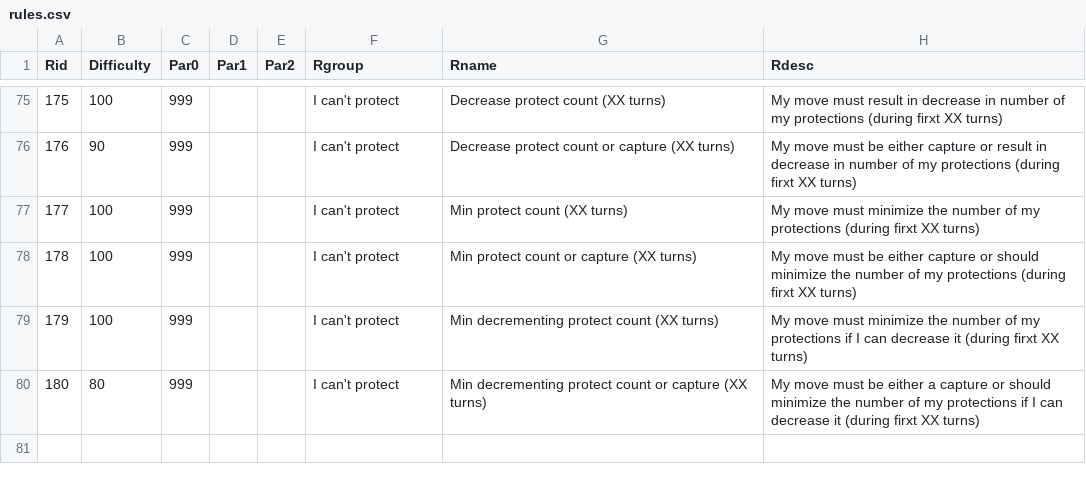
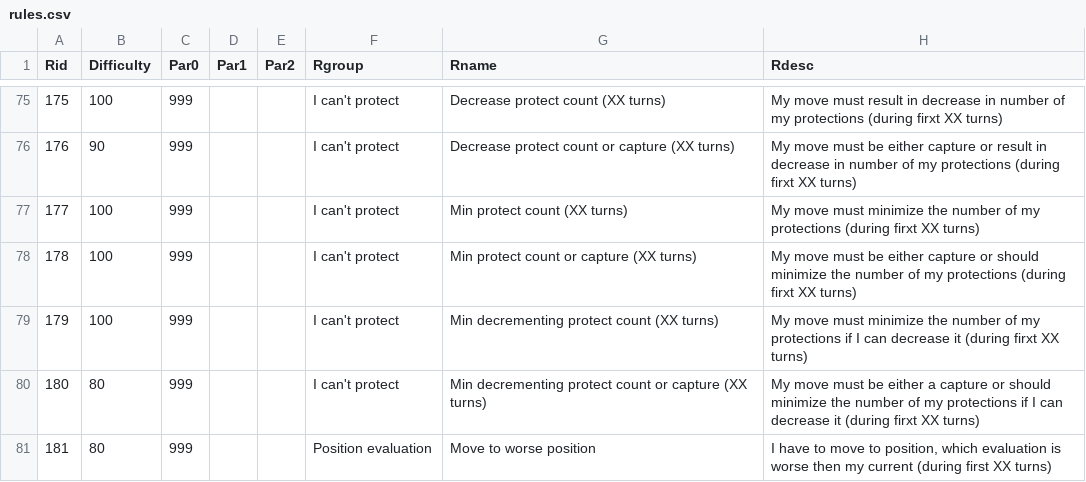
Before and after one commit to rualark/FlexiChess, a CSV file: rules/rules.csv, drawn as a sheet; only a part is shown, gaps mark what is left out; the diff names each change by its address in the sheet, - before the commit and + after, or states it on an @@ line.

Commit message:
DisableBadPosition

```diff
--- a/rules/rules.csv
+++ b/rules/rules.csv
+row 81: 181 | 80 | 999 |  |  | Position evaluation | Move to worse position | I have to move to position, which evaluation is worse then my current (during first XX turns)
```
Also changed, not shown: 5 other files.
